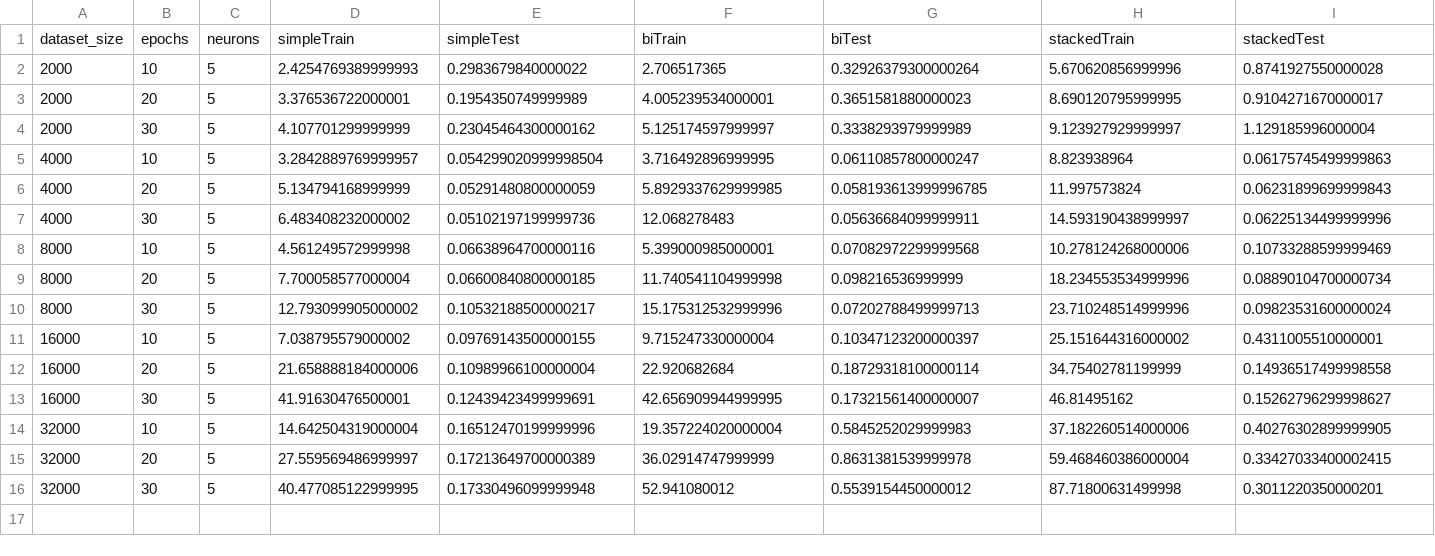
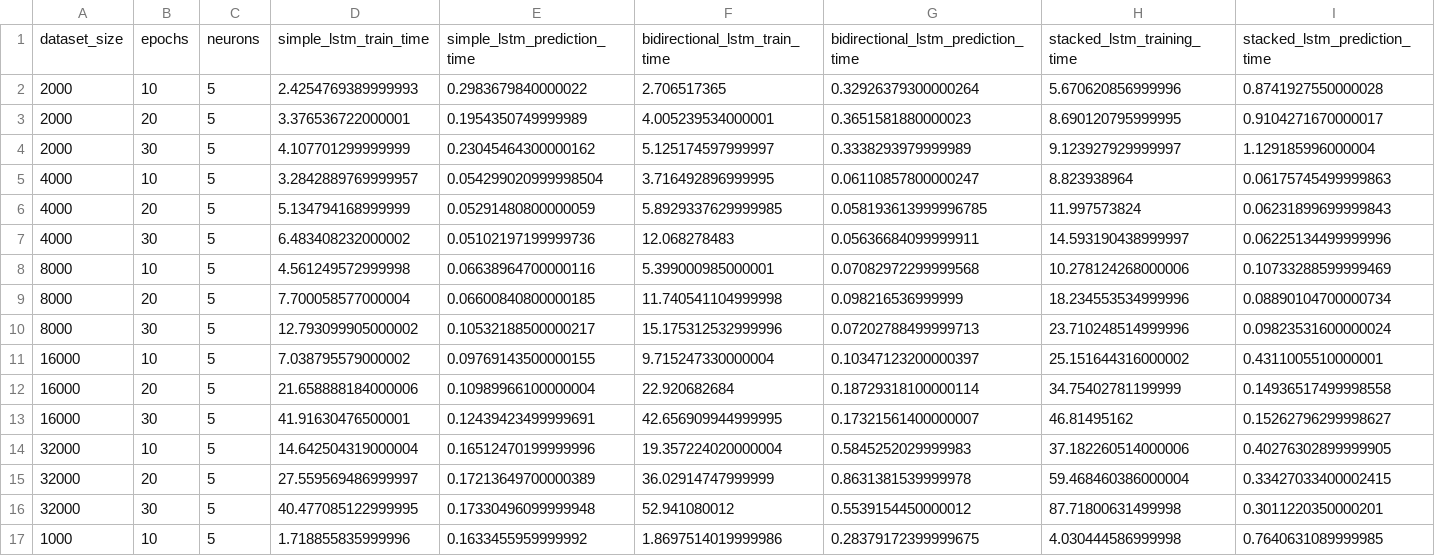
Before and after one commit to fle1scha/Deep-Learning-Network-Traffic-Prediction, a CSV file: ComputationalMetrics.csv, drawn as a sheet; only a part is shown; removed rows and columns are numbered as before the commit, all else as after; rows hold the shown columns only; the diff names each change by its address in the sheet, - before the commit and + after, or states it on an @@ line.

Commit message:
Add MAE train and predict Print values to file for review

```diff
--- a/ComputationalMetrics.csv
+++ b/ComputationalMetrics.csv
-row 1: dataset_size | epochs | neurons | simpleTrain | simpleTest | biTrain | biTest | stackedTrain | stackedTest
+row 1: dataset_size | epochs | neurons | simple_lstm_train_time | simple_lstm_prediction_time | bidirectional_lstm_train_time | bidirectional_lstm_prediction_time | stacked_lstm_training_time | stacked_lstm_prediction_time
+row 17: 1000 | 10 | 5 | 1.718855835999996 | 0.1633455959999992 | 1.8697514019999986 | 0.28379172399999675 | 4.030444586999998 | 0.7640631089999985
```
Also changed, not shown: 2 other files.
